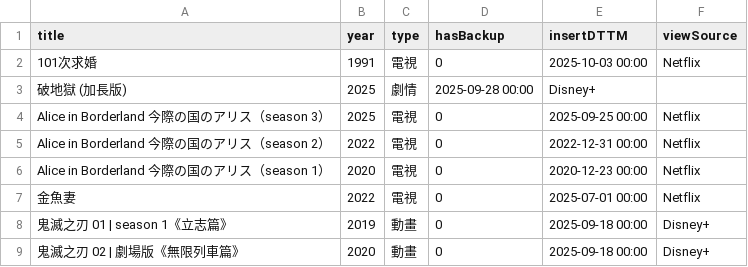
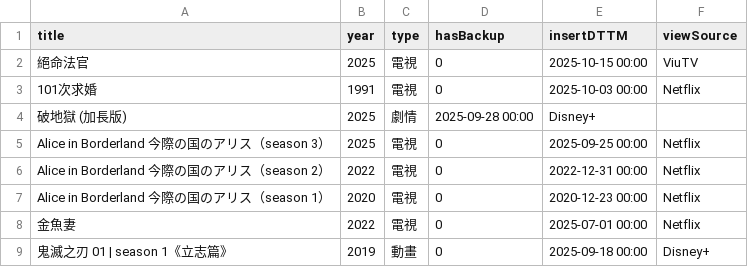
Before and after one commit to jackfclee/my-apps, a CSV file: collections/movie/MyMovie.csv, drawn as a sheet; only a part is shown; the shorter side is filled out with more unchanged rows; the diff names each change by its address in the sheet, - before the commit and + after, or states it on an @@ line.

Commit message:
Update MyMovie.csv

```diff
--- a/collections/movie/MyMovie.csv
+++ b/collections/movie/MyMovie.csv
+row 2: 絕命法官 | 2025 | 電視 | 0 | 2025-10-15 00:00 | ViuTV
```
